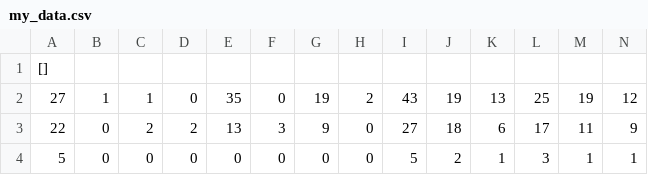
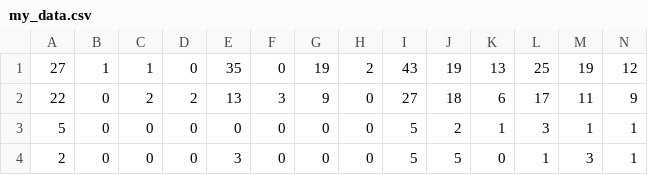
Before and after one commit to gomezportillo/machine_learning_project, a CSV file: Milestone4/out/my_data.csv, drawn as a sheet; only a part is shown; the shorter side is filled out with more unchanged rows; the diff names each change by its address in the sheet, - before the commit and + after, or states it on an @@ line.

```diff
--- a/Milestone4/out/my_data.csv
+++ b/Milestone4/out/my_data.csv
-row 1: []
```
Also changed, not shown: 3 other files.
